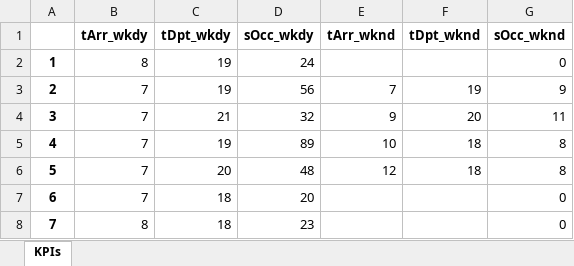
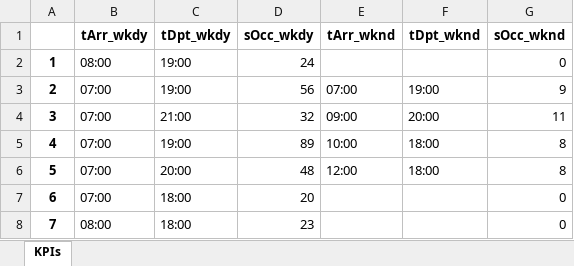
Before and after one commit to Carleton-DBOM-Research-Group/Building_energy_management_toolkit, an Excel workbook: toolkit/outputs/6-occupancy/arrive_depart_maxOcc.xlsx, sheet KPIs, drawn as a sheet; values as stored, in another font and other column widths than the file's, no borders; the diff names each change by its address in the sheet, - before the commit and + after, or states it on an @@ line.

Commit message:
Changes format of occupancy KPIs with Wi-Fi device count data: Typical arrival times and departure times are now outputted in the format hh:mm; previously just number of hours past midnight.

```diff
--- a/toolkit/outputs/6-occupancy/arrive_depart_maxOcc.xlsx (sheet KPIs)
+++ b/toolkit/outputs/6-occupancy/arrive_depart_maxOcc.xlsx (sheet KPIs)
-B2 (tArr_wkdy): 8
+B2 (tArr_wkdy): 08:00
-C2:C3 (tDpt_wkdy): 19
+C2:C3 (tDpt_wkdy): 19:00
-B3:B7 (tArr_wkdy): 7
+B3:B7 (tArr_wkdy): 07:00
-E3 (tArr_wknd): 7
+E3 (tArr_wknd): 07:00
-F3 (tDpt_wknd): 19
+F3 (tDpt_wknd): 19:00
-C4 (tDpt_wkdy): 21
+C4 (tDpt_wkdy): 21:00
-E4 (tArr_wknd): 9
+E4 (tArr_wknd): 09:00
-F4 (tDpt_wknd): 20
+F4 (tDpt_wknd): 20:00
-C5 (tDpt_wkdy): 19
+C5 (tDpt_wkdy): 19:00
-E5 (tArr_wknd): 10
+E5 (tArr_wknd): 10:00
-F5:F6 (tDpt_wknd): 18
+F5:F6 (tDpt_wknd): 18:00
-C6 (tDpt_wkdy): 20
+C6 (tDpt_wkdy): 20:00
-E6 (tArr_wknd): 12
+E6 (tArr_wknd): 12:00
-C7:C8 (tDpt_wkdy): 18
+C7:C8 (tDpt_wkdy): 18:00
-B8 (tArr_wkdy): 8
+B8 (tArr_wkdy): 08:00
```
Also changed, not shown: 6 other files.
